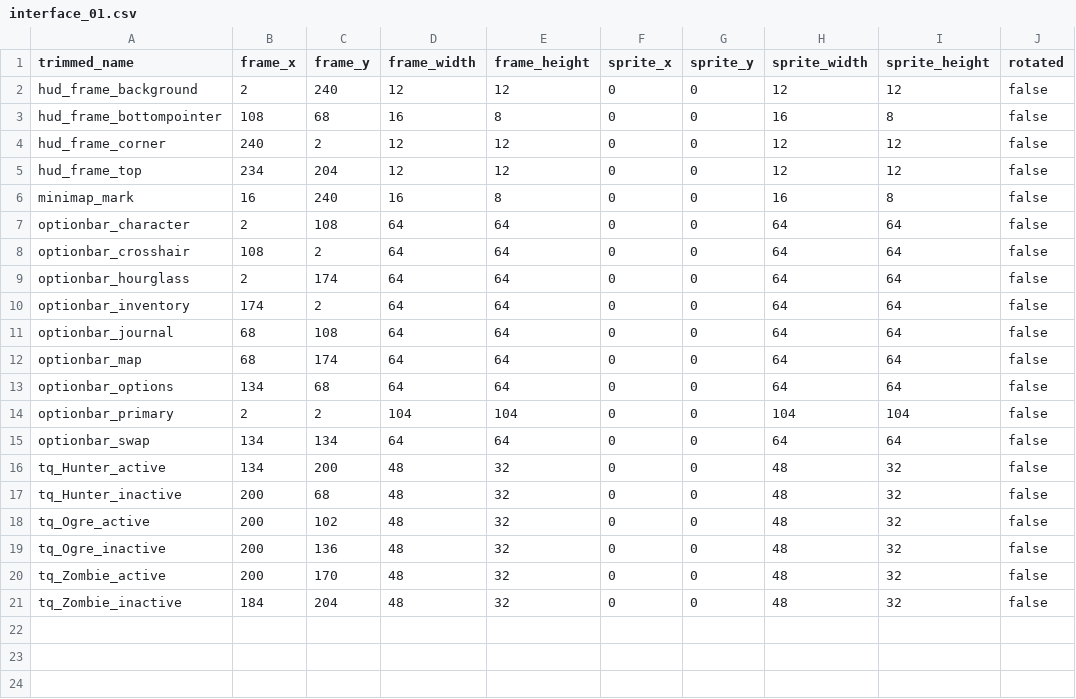
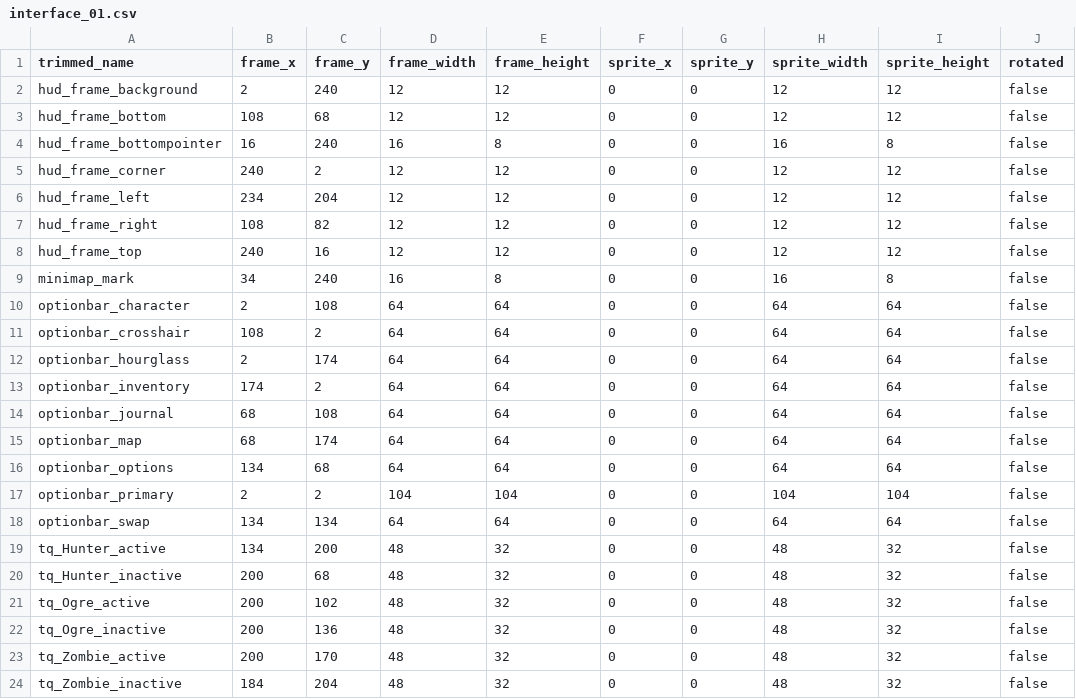
Before and after one commit to jordansavant/roguezombie, a CSV file: content/interface_01.csv, drawn as a sheet.

Commit message:
Fixed frame totally

```diff
--- a/content/interface_01.csv
+++ b/content/interface_01.csv
@@ -2,6 +2,9 @@ trimmed_name,frame_x,frame_y,frame_width,frame_height,sprite_x,sprite_y,sprite_w
 hud_frame_background,2,240,12,12,0,0,12,12,false
-hud_frame_bottompointer,108,68,16,8,0,0,16,8,false
+hud_frame_bottom,108,68,12,12,0,0,12,12,false
+hud_frame_bottompointer,16,240,16,8,0,0,16,8,false
 hud_frame_corner,240,2,12,12,0,0,12,12,false
-hud_frame_top,234,204,12,12,0,0,12,12,false
-minimap_mark,16,240,16,8,0,0,16,8,false
+hud_frame_left,234,204,12,12,0,0,12,12,false
+hud_frame_right,108,82,12,12,0,0,12,12,false
+hud_frame_top,240,16,12,12,0,0,12,12,false
+minimap_mark,34,240,16,8,0,0,16,8,false
 optionbar_character,2,108,64,64,0,0,64,64,false
```
Also changed, not shown: 4 other files.
